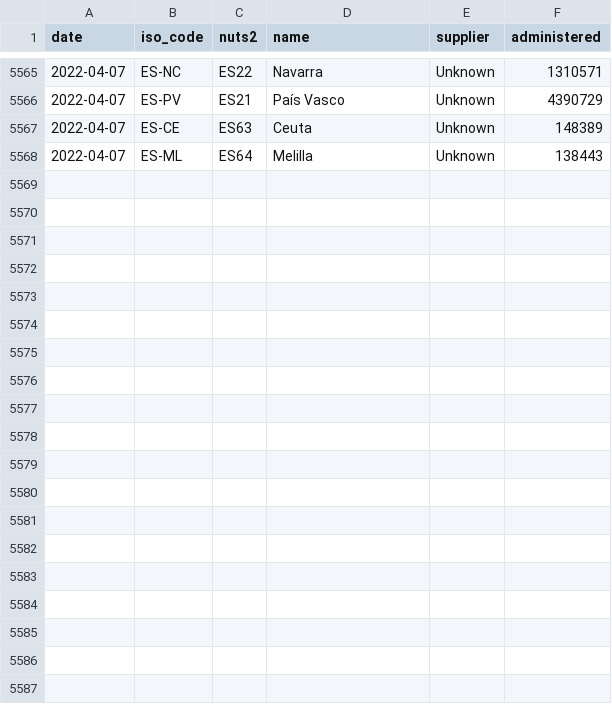
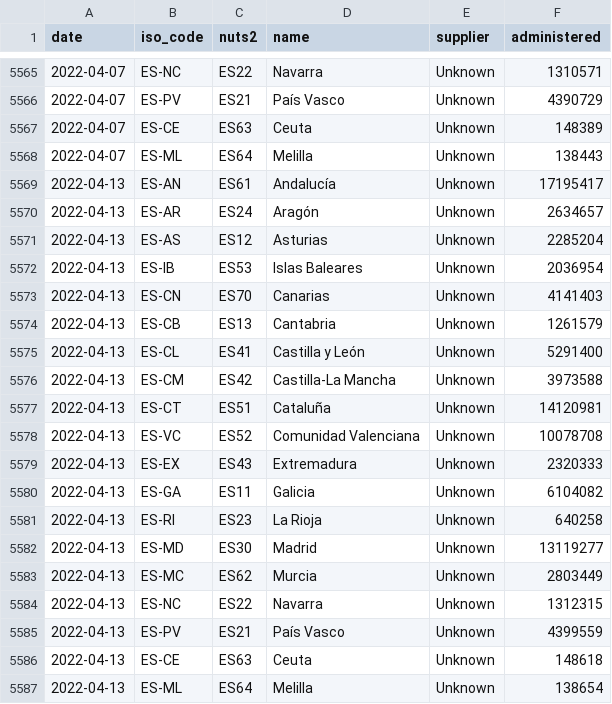
Before and after one commit to svavassori/covid-19-spain, a CSV file: vacunas/data/regions_administered.csv, drawn as a sheet; only a part is shown, gaps mark what is left out; the diff names each change by its address in the sheet, - before the commit and + after, or states it on an @@ line.

```diff
--- a/vacunas/data/regions_administered.csv
+++ b/vacunas/data/regions_administered.csv
+row 5569: 2022-04-13 | ES-AN | ES61 | Andalucía | Unknown | 17195417
+row 5570: 2022-04-13 | ES-AR | ES24 | Aragón | Unknown | 2634657
+row 5571: 2022-04-13 | ES-AS | ES12 | Asturias | Unknown | 2285204
+row 5572: 2022-04-13 | ES-IB | ES53 | Islas Baleares | Unknown | 2036954
+row 5573: 2022-04-13 | ES-CN | ES70 | Canarias | Unknown | 4141403
+row 5574: 2022-04-13 | ES-CB | ES13 | Cantabria | Unknown | 1261579
+row 5575: 2022-04-13 | ES-CL | ES41 | Castilla y León | Unknown | 5291400
+row 5576: 2022-04-13 | ES-CM | ES42 | Castilla-La Mancha | Unknown | 3973588
+row 5577: 2022-04-13 | ES-CT | ES51 | Cataluña | Unknown | 14120981
+row 5578: 2022-04-13 | ES-VC | ES52 | Comunidad Valenciana | Unknown | 10078708
+row 5579: 2022-04-13 | ES-EX | ES43 | Extremadura | Unknown | 2320333
+row 5580: 2022-04-13 | ES-GA | ES11 | Galicia | Unknown | 6104082
+row 5581: 2022-04-13 | ES-RI | ES23 | La Rioja | Unknown | 640258
+row 5582: 2022-04-13 | ES-MD | ES30 | Madrid | Unknown | 13119277
+row 5583: 2022-04-13 | ES-MC | ES62 | Murcia | Unknown | 2803449
+row 5584: 2022-04-13 | ES-NC | ES22 | Navarra | Unknown | 1312315
+row 5585: 2022-04-13 | ES-PV | ES21 | País Vasco | Unknown | 4399559
+row 5586: 2022-04-13 | ES-CE | ES63 | Ceuta | Unknown | 148618
+row 5587: 2022-04-13 | ES-ML | ES64 | Melilla | Unknown | 138654
```
Also changed, not shown: casos/csv/datos_pruebas_realizadas-españa.csv, vacunas/data/regions_additional_dose.csv, 22 other files.
